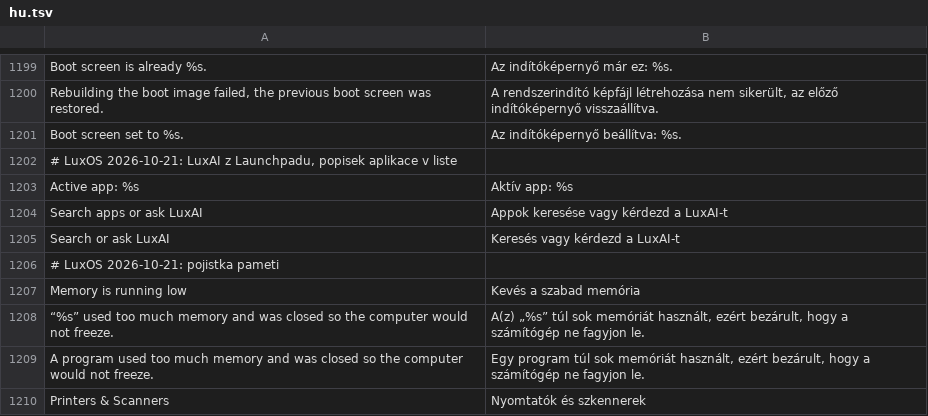
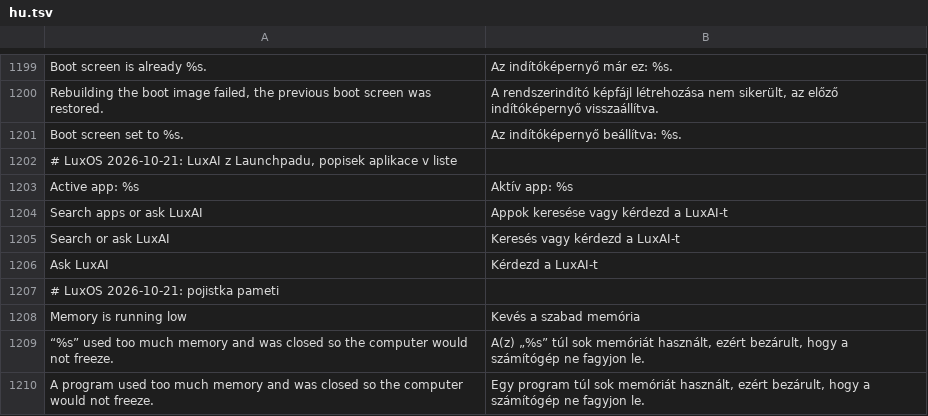
Before and after one commit to luxopes/LuxOS-Arch, a TSV file: packages/luxos-i18n/files/hu.tsv, drawn as a sheet; only a part is shown, gaps mark what is left out; the shorter side is filled out with more unchanged rows; the diff names each change by its address in the sheet, - before the commit and + after, or states it on an @@ line.

```diff
--- a/packages/luxos-i18n/files/hu.tsv
+++ b/packages/luxos-i18n/files/hu.tsv
+row 1206: Ask LuxAI | Kérdezd a LuxAI-t
```
Also changed, not shown: packages/luxos-i18n/files/es.tsv, packages/luxos-i18n/files/fr.tsv, 15 other files.
